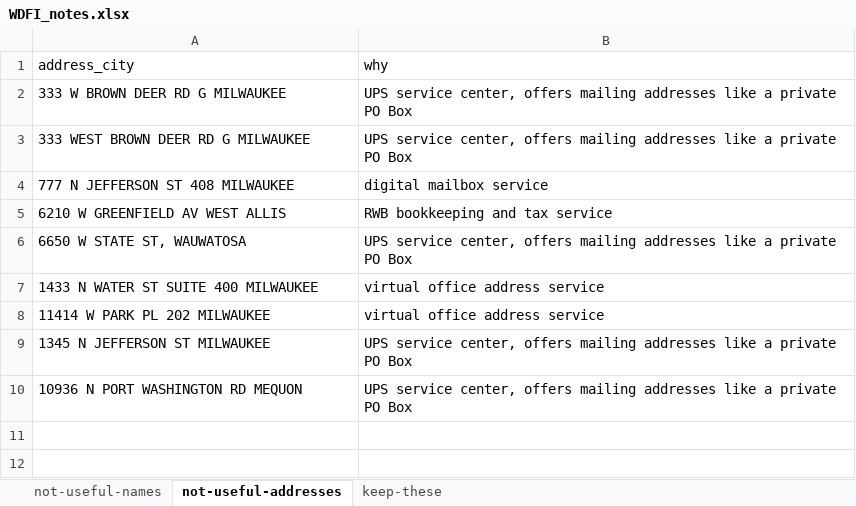
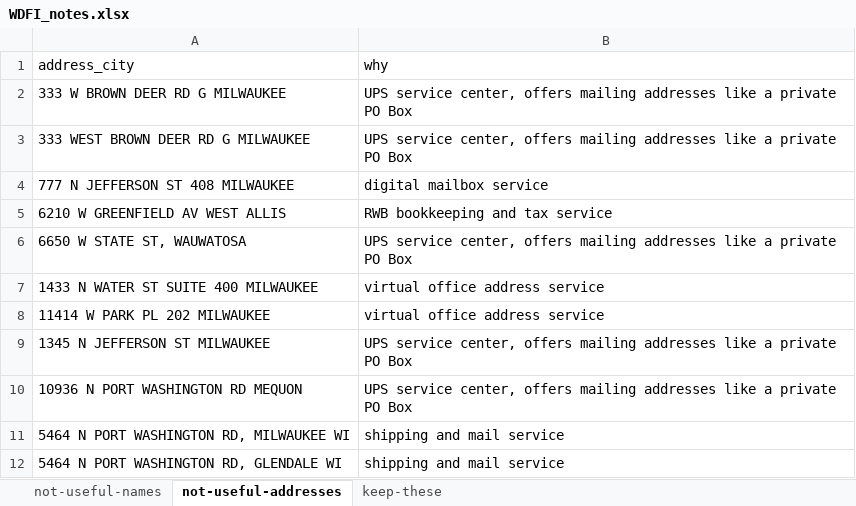
Before and after one commit to jdjohn215/mke-owner-networks, an Excel workbook: data/munges/WDFI_notes.xlsx, sheet not-useful-addresses, drawn as a sheet; values as stored, in another font and other column widths than the file's, no borders; the diff names each change by its address in the sheet, - before the commit and + after, or states it on an @@ line.

Commit message:
update data

```diff
--- a/data/munges/WDFI_notes.xlsx (sheet not-useful-addresses)
+++ b/data/munges/WDFI_notes.xlsx (sheet not-useful-addresses)
+row 11: 5464 N PORT WASHINGTON RD, MILWAUKEE WI | shipping and mail service
+row 12: 5464 N PORT WASHINGTON RD, GLENDALE WI | shipping and mail service
```
Also changed, not shown: 3 other files.
